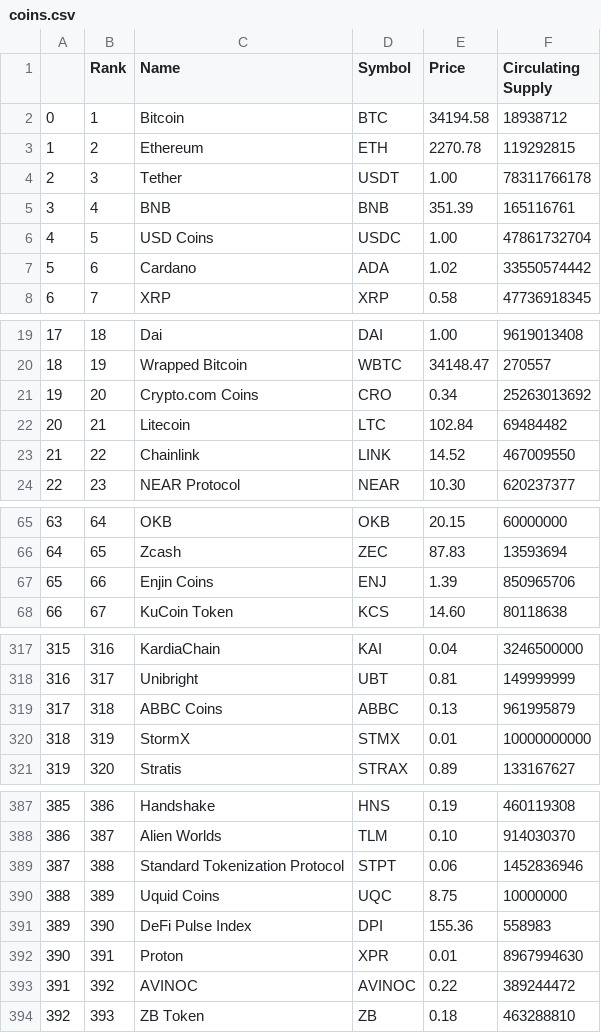
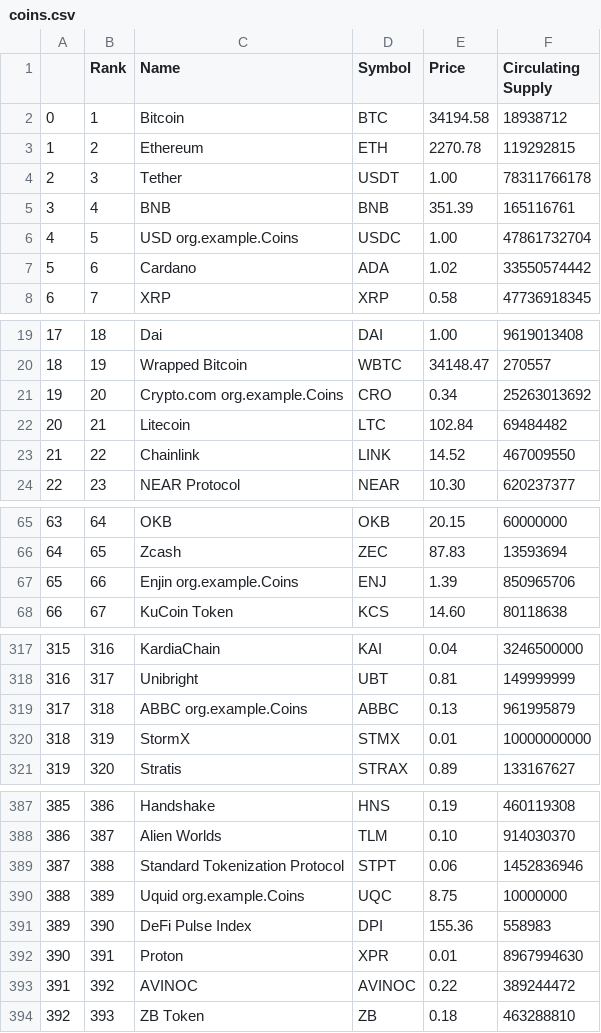
Before and after one commit to KhushPatel018/kdu-coursework, a CSV file: backend/assignments/1/src/main/resources/coins.csv, drawn as a sheet; only a part is shown, gaps mark what is left out.

```diff
--- a/backend/assignments/1/src/main/resources/coins.csv
+++ b/backend/assignments/1/src/main/resources/coins.csv
@@ -5,3 +5,3 @@
 3,4,BNB,BNB,351.39,165116761
-4,5,USD Coins,USDC,1.00,47861732704
+4,5,USD org.example.Coins,USDC,1.00,47861732704
 5,6,Cardano,ADA,1.02,33550574442
@@ -20,3 +20,3 @@
 18,19,Wrapped Bitcoin,WBTC,34148.47,270557
-19,20,Crypto.com Coins,CRO,0.34,25263013692
+19,20,Crypto.com org.example.Coins,CRO,0.34,25263013692
 20,21,Litecoin,LTC,102.84,69484482
@@ -66,3 +66,3 @@
 64,65,Zcash,ZEC,87.83,13593694
-65,66,Enjin Coins,ENJ,1.39,850965706
+65,66,Enjin org.example.Coins,ENJ,1.39,850965706
 66,67,KuCoin Token,KCS,14.60,80118638
@@ -318,3 +318,3 @@
 316,317,Unibright,UBT,0.81,149999999
-317,318,ABBC Coins,ABBC,0.13,961995879
+317,318,ABBC org.example.Coins,ABBC,0.13,961995879
 318,319,StormX,STMX,0.01,10000000000
@@ -389,3 +389,3 @@
 387,388,Standard Tokenization Protocol,STPT,0.06,1452836946
-388,389,Uquid Coins,UQC,8.75,10000000
+388,389,Uquid org.example.Coins,UQC,8.75,10000000
 389,390,DeFi Pulse Index,DPI,155.36,558983
```
Also changed, not shown: 22 other files.
